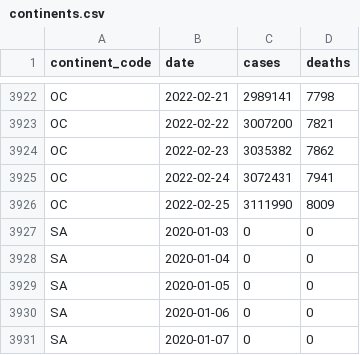
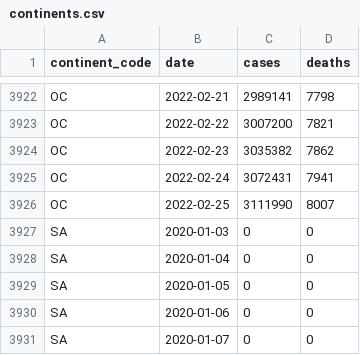
Before and after one commit to covid-open-data/xform-casecount-who, a CSV file: output/continents.csv, drawn as a sheet; only a part is shown, gaps mark what is left out.

```diff
--- a/output/continents.csv
+++ b/output/continents.csv
@@ -3925,3 +3925,3 @@ OC,2022-02-23,3035382,7862
 OC,2022-02-24,3072431,7941
-OC,2022-02-25,3111990,8009
+OC,2022-02-25,3111990,8007
 SA,2020-01-03,0,0
```
Also changed, not shown: output/global.csv, output/who_regions.csv, 1 other file.
